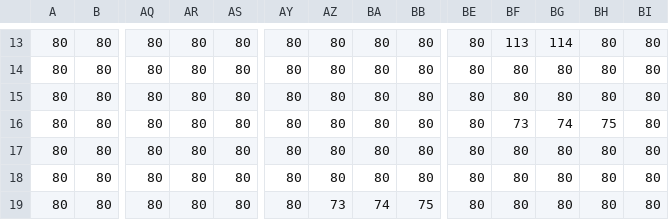
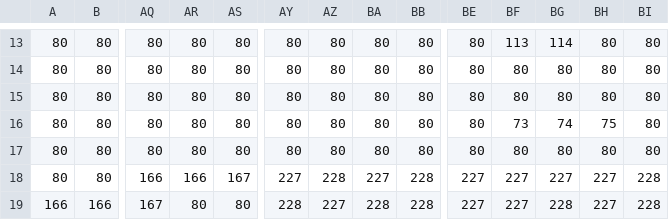
Before and after one commit to kikemadrigal/alien, a CSV file: MSX2/Basic/assets/tilemap.csv, drawn as a sheet; only a part is shown, gaps mark what is left out; the diff covers the shown part only; the diff names each change by its address in the sheet, - before the commit and + after, or states it on an @@ line.

```diff
--- a/MSX2/Basic/assets/tilemap.csv
+++ b/MSX2/Basic/assets/tilemap.csv
-AQ18: 80
+AQ18: 166
-AR18: 80
+AR18: 166
-AS18: 80
+AS18: 167
-AY18: 80
+AY18: 227
-AZ18: 80
+AZ18: 228
-BA18: 80
+BA18: 227
-BB18: 80
+BB18: 228
-BE18:BE19: 80
+BE18:BE19: 227
-BF18:BF19: 80
+BF18:BF19: 227
-BG18: 80
+BG18: 227
-BH18:BH19: 80
+BH18:BH19: 227
-BI18:BI19: 80
+BI18:BI19: 228
-A19: 80
+A19: 166
-B19: 80
+B19: 166
-AQ19: 80
+AQ19: 167
-AY19: 80
+AY19: 228
-AZ19: 73
+AZ19: 227
-BA19: 74
+BA19: 228
-BB19: 75
+BB19: 228
-BG19: 80
+BG19: 228
```
Also changed, not shown: 85 edited cells elsewhere in this file, 22 other files.
